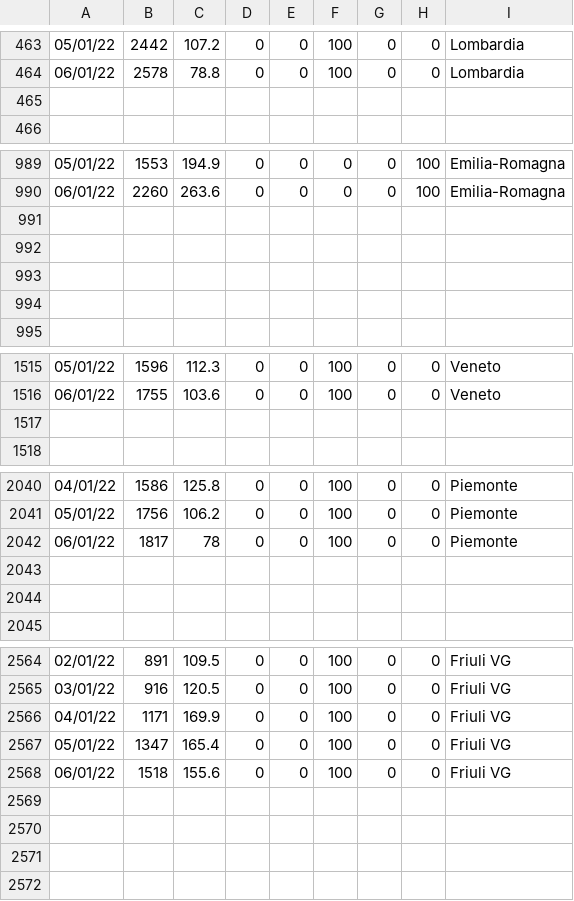
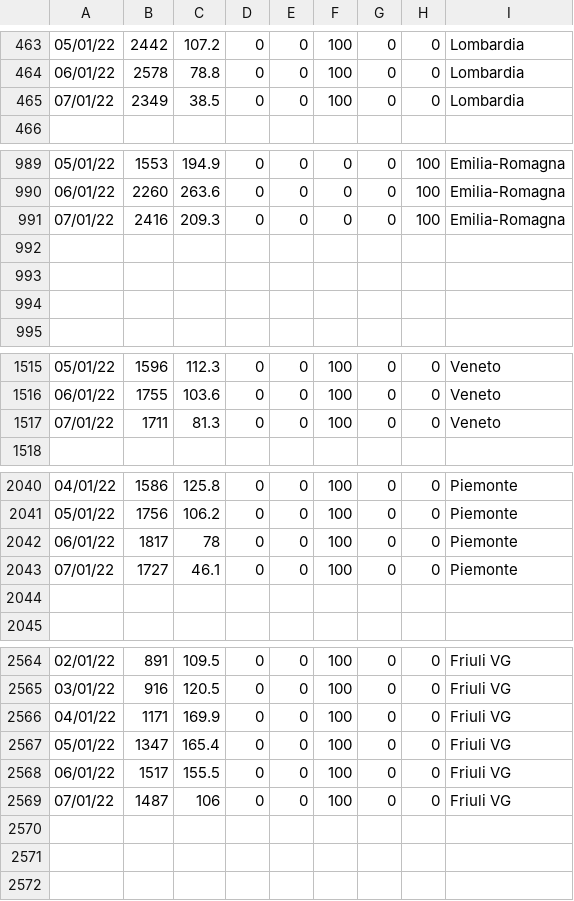
Before and after one commit to Paulsword/PilloleOttimismo, a CSV file: Zone.csv, drawn as a sheet; only a part is shown, gaps mark what is left out; the diff covers the shown part only.

```diff
--- a/Zone.csv
+++ b/Zone.csv
@@ -464,3 +464,3 @@
 06/01/22,2578,78.8,0,0,100,0,0,Lombardia
-,,,,,,,,
+07/01/22,2349,38.5,0,0,100,0,0,Lombardia
 ,,,,,,,,
@@ -990,3 +990,3 @@
 06/01/22,2260,263.6,0,0,0,0,100,Emilia-Romagna
-,,,,,,,,
+07/01/22,2416,209.3,0,0,0,0,100,Emilia-Romagna
 ,,,,,,,,
@@ -1516,3 +1516,3 @@
 06/01/22,1755,103.6,0,0,100,0,0,Veneto
-,,,,,,,,
+07/01/22,1711,81.3,0,0,100,0,0,Veneto
 ,,,,,,,,
@@ -2042,3 +2042,3 @@
 06/01/22,1817,78,0,0,100,0,0,Piemonte
-,,,,,,,,
+07/01/22,1727,46.1,0,0,100,0,0,Piemonte
 ,,,,,,,,
@@ -2567,4 +2567,4 @@
 05/01/22,1347,165.4,0,0,100,0,0,Friuli VG
-06/01/22,1518,155.6,0,0,100,0,0,Friuli VG
-,,,,,,,,
+06/01/22,1517,155.5,0,0,100,0,0,Friuli VG
+07/01/22,1487,106,0,0,100,0,0,Friuli VG
 ,,,,,,,,
```
Also changed, not shown: 1 added row and 135 edited cells elsewhere in this file, Andamento Positivi.csv, Andamento TI e ricoveri.csv, 35 other files.
